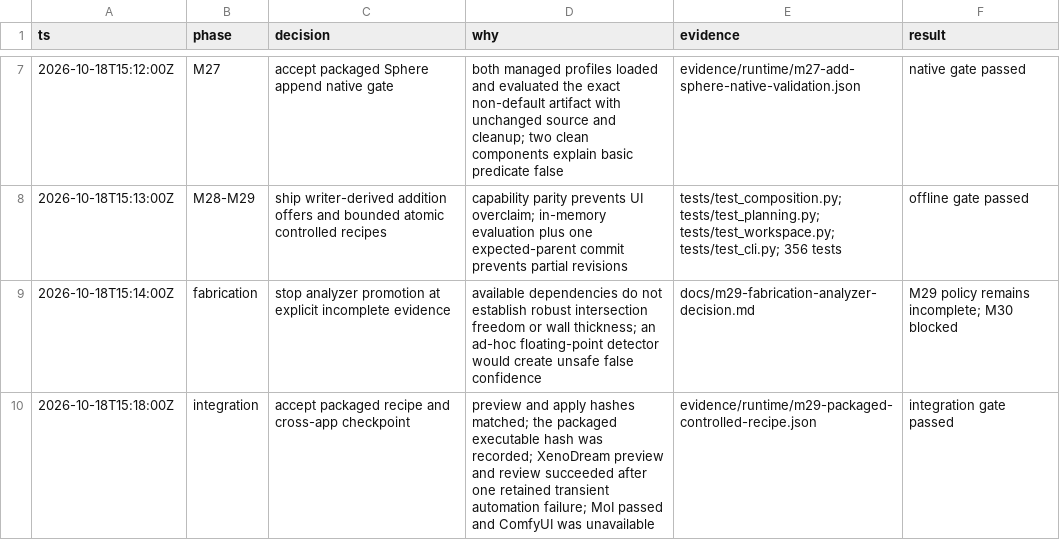
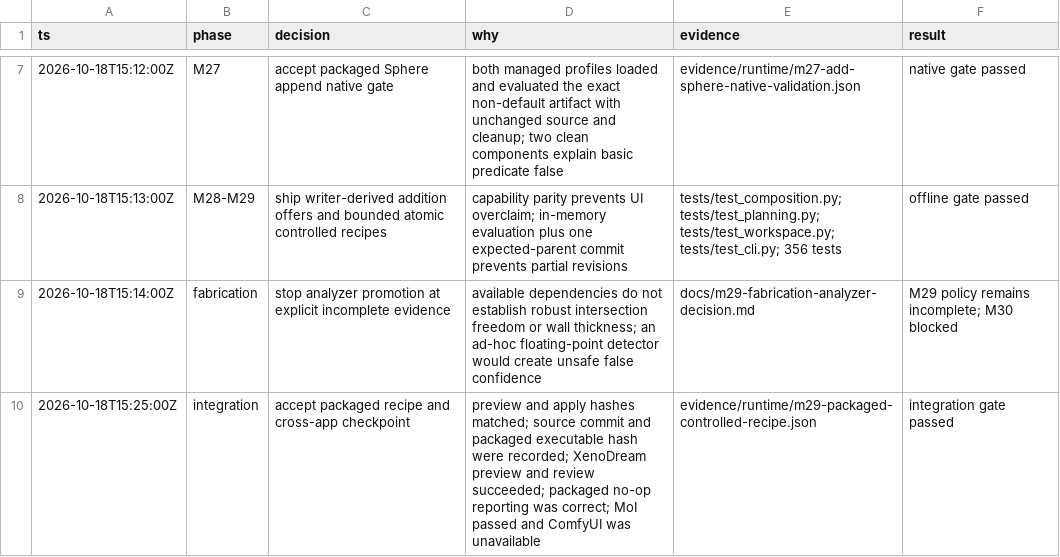
Before and after one commit to dmonachello/xenoAi, a TSV file: .audit/xenodream-autonomous-roadmap.tsv, drawn as a sheet; only a part is shown, gaps mark what is left out.

```diff
--- a/.audit/xenodream-autonomous-roadmap.tsv
+++ b/.audit/xenodream-autonomous-roadmap.tsv
@@ -9,2 +9,2 @@ ts	phase	decision	why	evidence	result
 2026-10-18T15:14:00Z	fabrication	stop analyzer promotion at explicit incomplete evidence	available dependencies do not establish robust intersection freedom or wall thickness; an ad-hoc floating-point detector would create unsafe false confidence	docs/m29-fabrication-analyzer-decision.md	M29 policy remains incomplete; M30 blocked
-2026-10-18T15:18:00Z	integration	accept packaged recipe and cross-app checkpoint	preview and apply hashes matched; the packaged executable hash was recorded; XenoDream preview and review succeeded after one retained transient automation failure; MoI passed and ComfyUI was unavailable	evidence/runtime/m29-packaged-controlled-recipe.json	integration gate passed
+2026-10-18T15:25:00Z	integration	accept packaged recipe and cross-app checkpoint	preview and apply hashes matched; source commit and packaged executable hash were recorded; XenoDream preview and review succeeded; packaged no-op reporting was correct; MoI passed and ComfyUI was unavailable	evidence/runtime/m29-packaged-controlled-recipe.json	integration gate passed
```
Also changed, not shown: docs/format-evidence.tsv, 1 other file.
